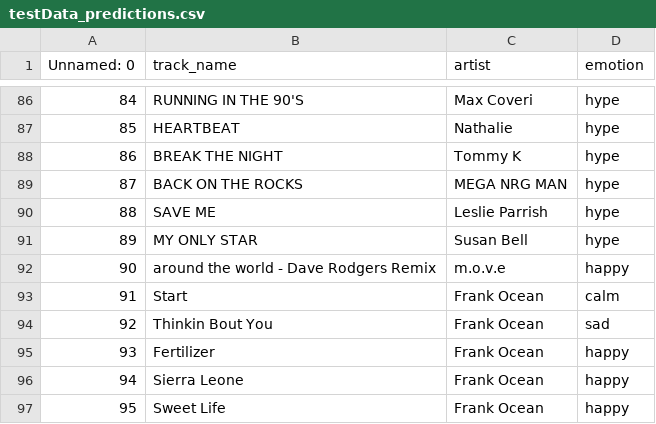
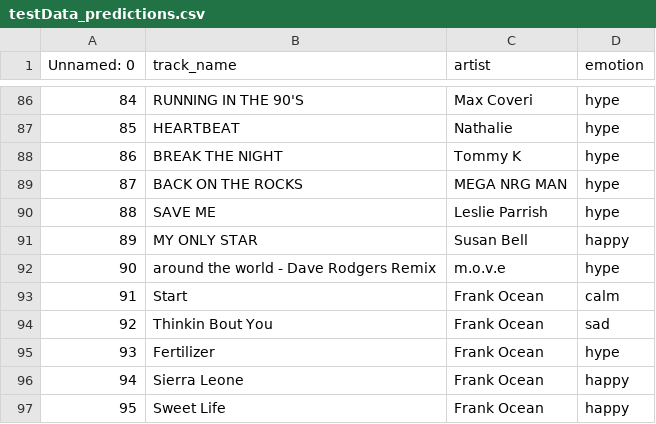
Before and after one commit to amart251/ML-Song-Emotions-project, a CSV file: lab data/testing/testData_predictions.csv, drawn as a sheet; only a part is shown, gaps mark what is left out; the diff covers the shown part only.

```diff
--- a/lab data/testing/testData_predictions.csv
+++ b/lab data/testing/testData_predictions.csv
@@ -90,7 +90,7 @@ Unnamed: 0,track_name,artist,emotion
 88,SAVE ME,Leslie Parrish,hype
-89,MY ONLY STAR,Susan Bell,hype
-90,around the world - Dave Rodgers Remix,m.o.v.e,happy
+89,MY ONLY STAR,Susan Bell,happy
+90,around the world - Dave Rodgers Remix,m.o.v.e,hype
 91,Start,Frank Ocean,calm
 92,Thinkin Bout You,Frank Ocean,sad
-93,Fertilizer,Frank Ocean,happy
+93,Fertilizer,Frank Ocean,hype
 94,Sierra Leone,Frank Ocean,happy
```
Also changed, not shown: 33 edited cells elsewhere in this file, 5 other files.
